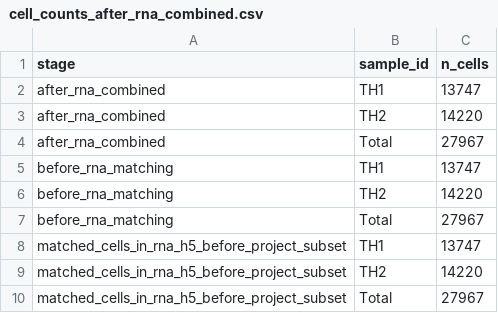
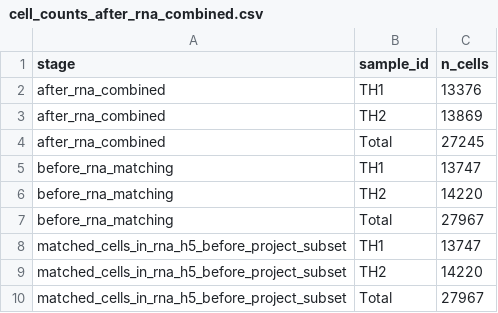
Before and after one commit to lujiang327/r_demo, a CSV file: results/r_demo_archr/cell_counts_after_rna_combined.csv, drawn as a sheet.

```diff
--- a/results/r_demo_archr/cell_counts_after_rna_combined.csv
+++ b/results/r_demo_archr/cell_counts_after_rna_combined.csv
@@ -1,5 +1,5 @@
 "stage","sample_id","n_cells"
-"after_rna_combined","TH1",13747
-"after_rna_combined","TH2",14220
-"after_rna_combined","Total",27967
+"after_rna_combined","TH1",13376
+"after_rna_combined","TH2",13869
+"after_rna_combined","Total",27245
 "before_rna_matching","TH1",13747
```
Also changed, not shown: results/r_demo_archr/filter_settings_script_04.csv, 7 other files.
